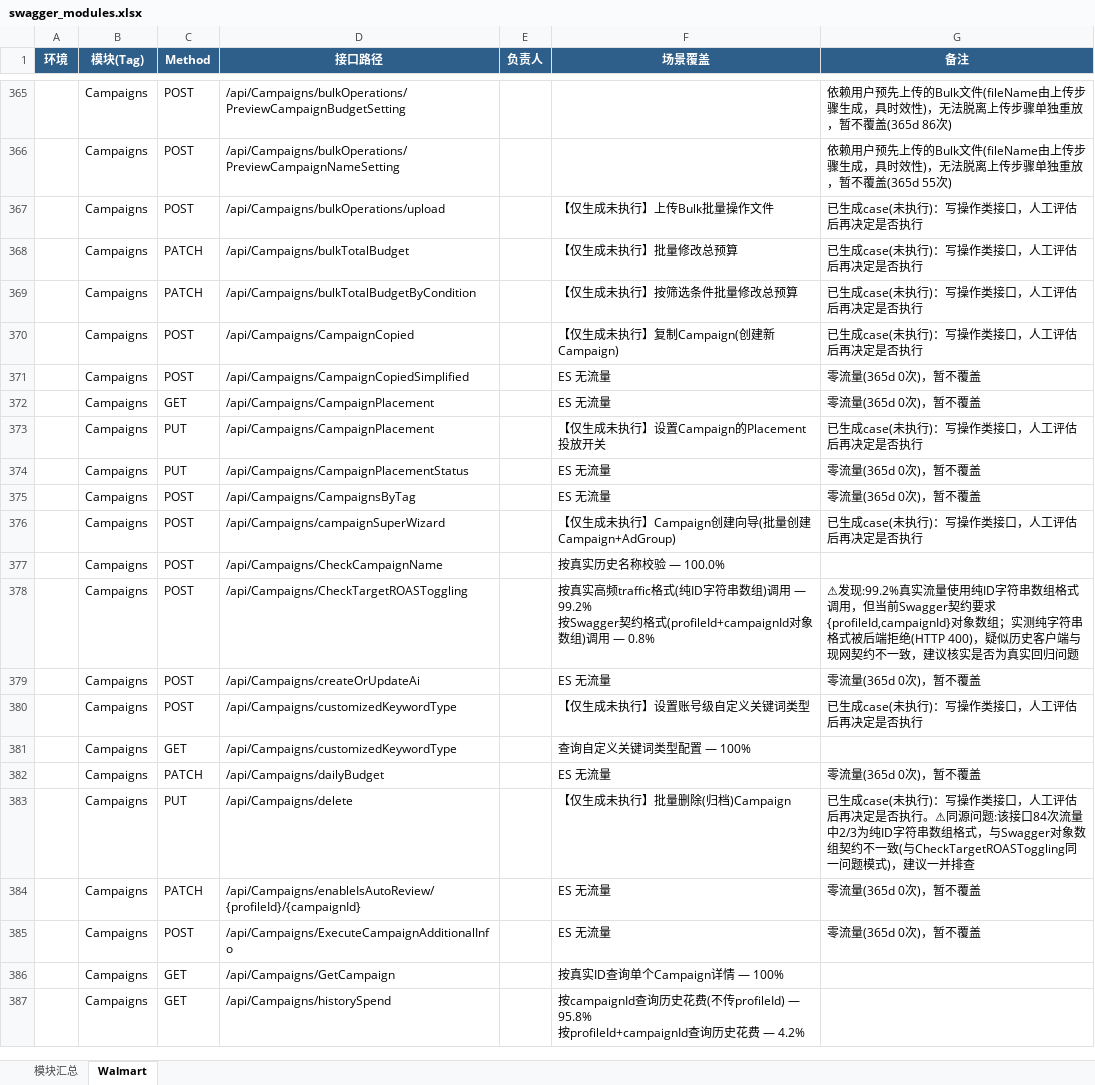
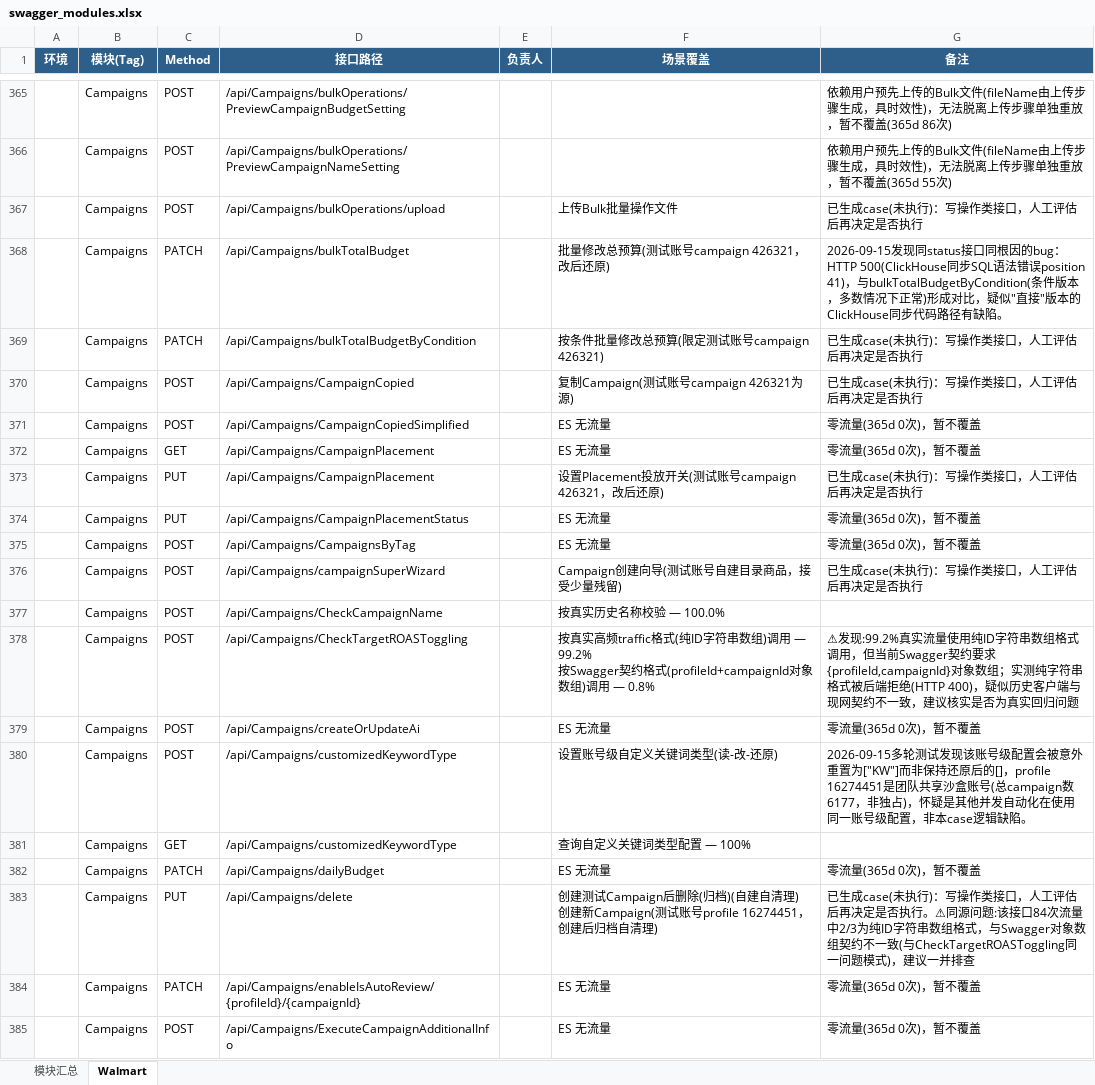
Before and after one commit to guguangjie-pacvue/ai_api, an Excel workbook: single-api/walmart-api/swagger_modules.xlsx, sheet Walmart, drawn as a sheet; only a part is shown, gaps mark what is left out; the shorter side is filled out with more unchanged rows; values as stored, in another font and other column widths than the file's, no borders; ↵ is a line break in a cell; the diff covers the shown part only; the diff names each change by its address in the sheet, - before the commit and + after, or states it on an @@ line.

```diff
--- a/single-api/walmart-api/swagger_modules.xlsx (sheet Walmart)
+++ b/single-api/walmart-api/swagger_modules.xlsx (sheet Walmart)
-F367 (场景覆盖): 【仅生成未执行】上传Bulk批量操作文件
+F367 (场景覆盖): 上传Bulk批量操作文件
-F368 (场景覆盖): 【仅生成未执行】批量修改总预算
+F368 (场景覆盖): 批量修改总预算(测试账号campaign 426321，改后还原)
-G368 (备注): 已生成case(未执行)：写操作类接口，人工评估后再决定是否执行
+G368 (备注): 2026-09-15发现同status接口同根因的bug：HTTP 500(ClickHouse同步SQL语法错误position 41)，与bulkTotalBudgetByCondition(条件版本，多数情况下正常)形成对比，疑似"直接"版本的ClickHouse同步代码路径有缺陷。
-F369 (场景覆盖): 【仅生成未执行】按筛选条件批量修改总预算
+F369 (场景覆盖): 按条件批量修改总预算(限定测试账号campaign 426321)
-F370 (场景覆盖): 【仅生成未执行】复制Campaign(创建新Campaign)
+F370 (场景覆盖): 复制Campaign(测试账号campaign 426321为源)
-F373 (场景覆盖): 【仅生成未执行】设置Campaign的Placement投放开关
+F373 (场景覆盖): 设置Placement投放开关(测试账号campaign 426321，改后还原)
-F376 (场景覆盖): 【仅生成未执行】Campaign创建向导(批量创建Campaign+AdGroup)
+F376 (场景覆盖): Campaign创建向导(测试账号自建目录商品，接受少量残留)
-F380 (场景覆盖): 【仅生成未执行】设置账号级自定义关键词类型
+F380 (场景覆盖): 设置账号级自定义关键词类型(读-改-还原)
-G380 (备注): 已生成case(未执行)：写操作类接口，人工评估后再决定是否执行
+G380 (备注): 2026-09-15多轮测试发现该账号级配置会被意外重置为["KW"]而非保持还原后的[]，profile 16274451是团队共享沙盒账号(总campaign数6177，非独占)，怀疑是其他并发自动化在使用同一账号级配置，非本case逻辑缺陷。
-F383 (场景覆盖): 【仅生成未执行】批量删除(归档)Campaign
+F383 (场景覆盖): 创建测试Campaign后删除(归档)(自建自清理) ↵ 创建新Campaign(测试账号profile 16274451，创建后归档自清理)
```
Also changed, not shown: 17 edited cells elsewhere in this sheet, sheet 模块汇总, 2 other files.
